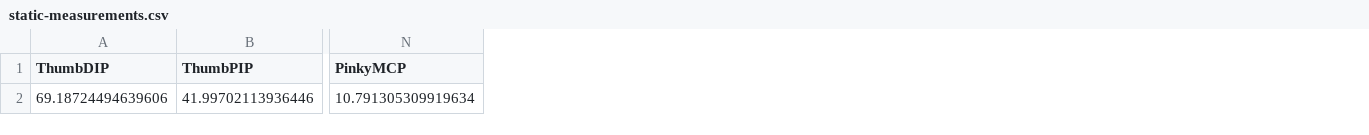
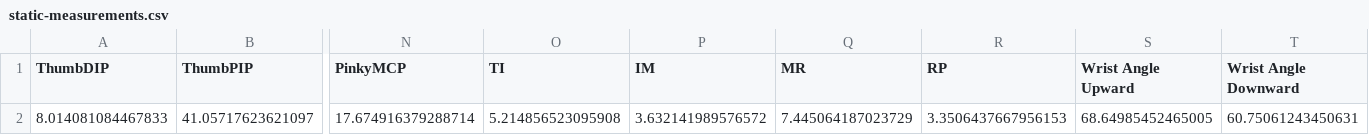
Before and after one commit to Ebraheem1/HandDiagnose, a CSV file: static-measurements.csv, drawn as a sheet; only a part is shown, gaps mark what is left out; removed rows and columns are numbered as before the commit, all else as after; rows hold the shown columns only; the diff names each change by its address in the sheet, - before the commit and + after, or states it on an @@ line.

Commit message:
Removing Replicated Code + Add Wrist Angle Measurements + Documentation

```diff
--- a/static-measurements.csv
+++ b/static-measurements.csv
+column O (TI), empty
+column P (IM), empty
+column Q (MR), empty
+column R (RP), empty
+column S (Wrist Angle Upward), empty
+column T (Wrist Angle Downward), empty
-row 2: 69.18724494639606 | 41.99702113936446 | 10.791305309919634
+row 2: 8.014081084467833 | 41.05717623621097 | 17.674916379288714 | 5.214856523095908 | 3.632141989576572 | 7.445064187023729 | 3.3506437667956153 | 68.64985452465005 | 60.75061243450631
```
Also changed, not shown: 3 other files.
